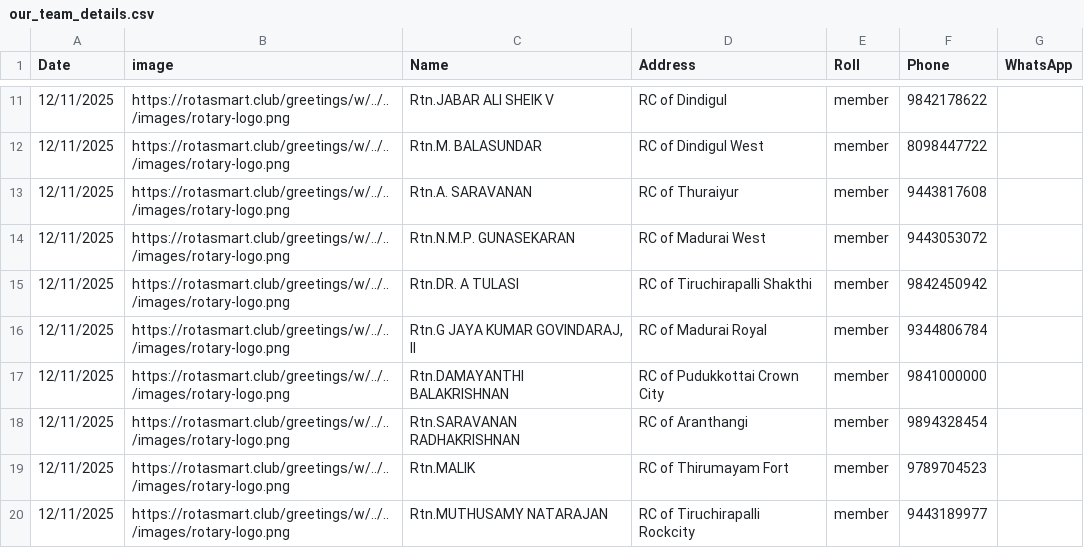
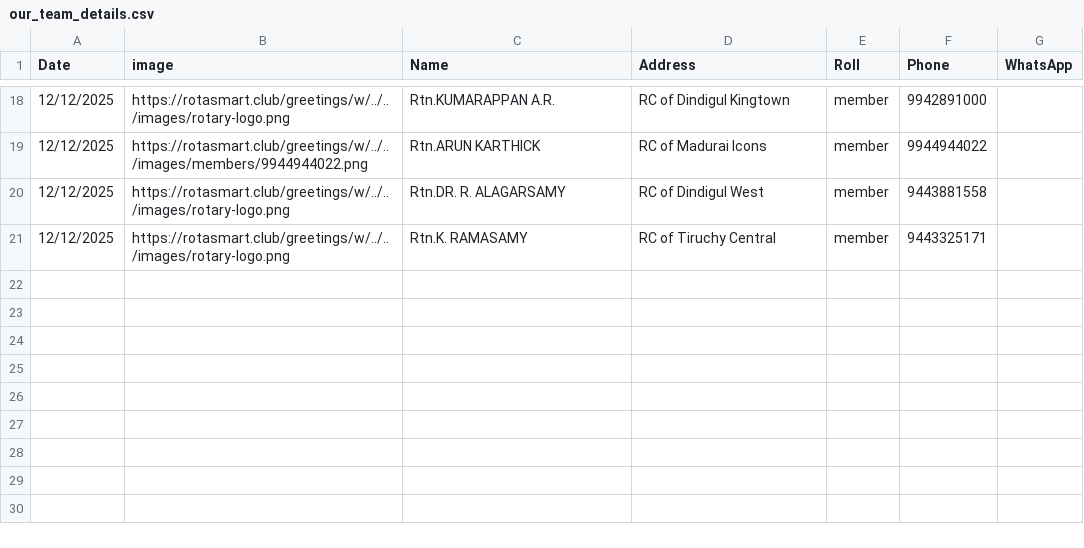
Before and after one commit to amuthap/wedding_automation, a CSV file: our_team_details.csv, drawn as a sheet; only a part is shown, gaps mark what is left out; the diff covers the shown part only.

```diff
--- a/our_team_details.csv
+++ b/our_team_details.csv
@@ -11,10 +18,4 @@ Date,image,Name,Address,Roll,Phone,WhatsApp
-12/11/2025,https://rotasmart.club/greetings/w/../../images/rotary-logo.png,Rtn.JABAR ALI SHEIK V,RC of Dindigul,member,9842178622,
-12/11/2025,https://rotasmart.club/greetings/w/../../images/rotary-logo.png,Rtn.M. BALASUNDAR,RC of Dindigul West,member,8098447722,
-12/11/2025,https://rotasmart.club/greetings/w/../../images/rotary-logo.png,Rtn.A. SARAVANAN,RC of Thuraiyur,member,9443817608,
-12/11/2025,https://rotasmart.club/greetings/w/../../images/rotary-logo.png,Rtn.N.M.P. GUNASEKARAN,RC of Madurai West,member,9443053072,
-12/11/2025,https://rotasmart.club/greetings/w/../../images/rotary-logo.png,Rtn.DR. A TULASI,RC of Tiruchirapalli Shakthi,member,9842450942,
-12/11/2025,https://rotasmart.club/greetings/w/../../images/rotary-logo.png,"Rtn.G JAYA KUMAR GOVINDARAJ, II",RC of Madurai Royal,member,9344806784,
-12/11/2025,https://rotasmart.club/greetings/w/../../images/rotary-logo.png,Rtn.DAMAYANTHI BALAKRISHNAN,RC of Pudukkottai Crown City,member,9841000000,
-12/11/2025,https://rotasmart.club/greetings/w/../../images/rotary-logo.png,Rtn.SARAVANAN RADHAKRISHNAN,RC of Aranthangi,member,9894328454,
-12/11/2025,https://rotasmart.club/greetings/w/../../images/rotary-logo.png,Rtn.MALIK,RC of Thirumayam Fort,member,9789704523,
-12/11/2025,https://rotasmart.club/greetings/w/../../images/rotary-logo.png,Rtn.MUTHUSAMY NATARAJAN,RC of Tiruchirapalli Rockcity,member,9443189977,
+12/12/2025,https://rotasmart.club/greetings/w/../../images/rotary-logo.png,Rtn.KUMARAPPAN A.R.,RC of Dindigul Kingtown,member,9942891000,
+12/12/2025,https://rotasmart.club/greetings/w/../../images/members/9944944022.png,Rtn.ARUN KARTHICK,RC of Madurai Icons,member,9944944022,
+12/12/2025,https://rotasmart.club/greetings/w/../../images/rotary-logo.png,Rtn.DR. R. ALAGARSAMY,RC of Dindigul West,member,9443881558,
+12/12/2025,https://rotasmart.club/greetings/w/../../images/rotary-logo.png,Rtn.K. RAMASAMY,RC of Tiruchy Central,member,9443325171,
```
Also changed, not shown: 13 added rows, 6 removed rows and 12 edited cells elsewhere in this file, 59 other files.
